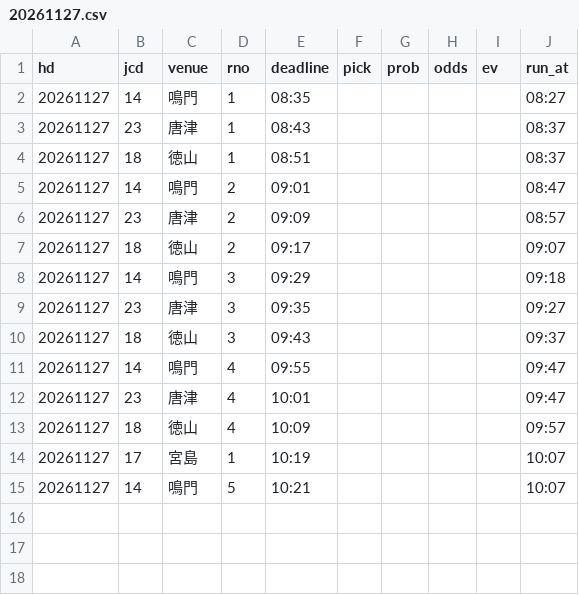
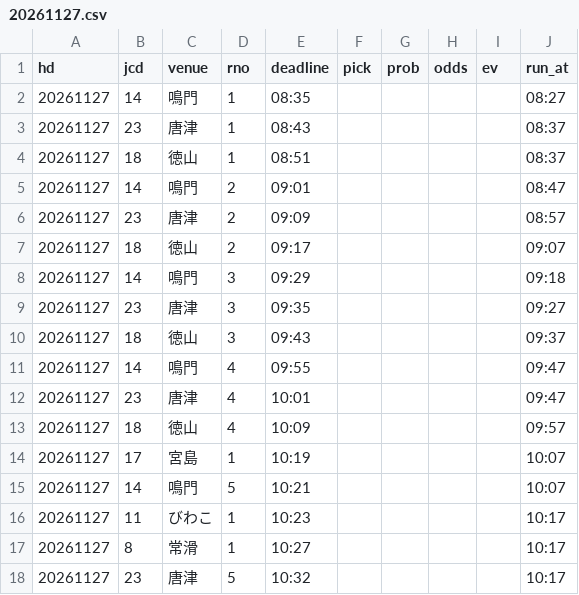
Before and after one commit to pocha2525/boatrace-ai, a CSV file: logs/20261127.csv, drawn as a sheet.

```diff
--- a/logs/20261127.csv
+++ b/logs/20261127.csv
@@ -15 +15,4 @@ hd,jcd,venue,rno,deadline,pick,prob,odds,ev,run_at
 20261127,14,鳴門,5,10:21,,,,,10:07
+20261127,11,びわこ,1,10:23,,,,,10:17
+20261127,8,常滑,1,10:27,,,,,10:17
+20261127,23,唐津,5,10:32,,,,,10:17
```
Also changed, not shown: logs/notify_20261127.csv, logs/results_20261127.csv.
